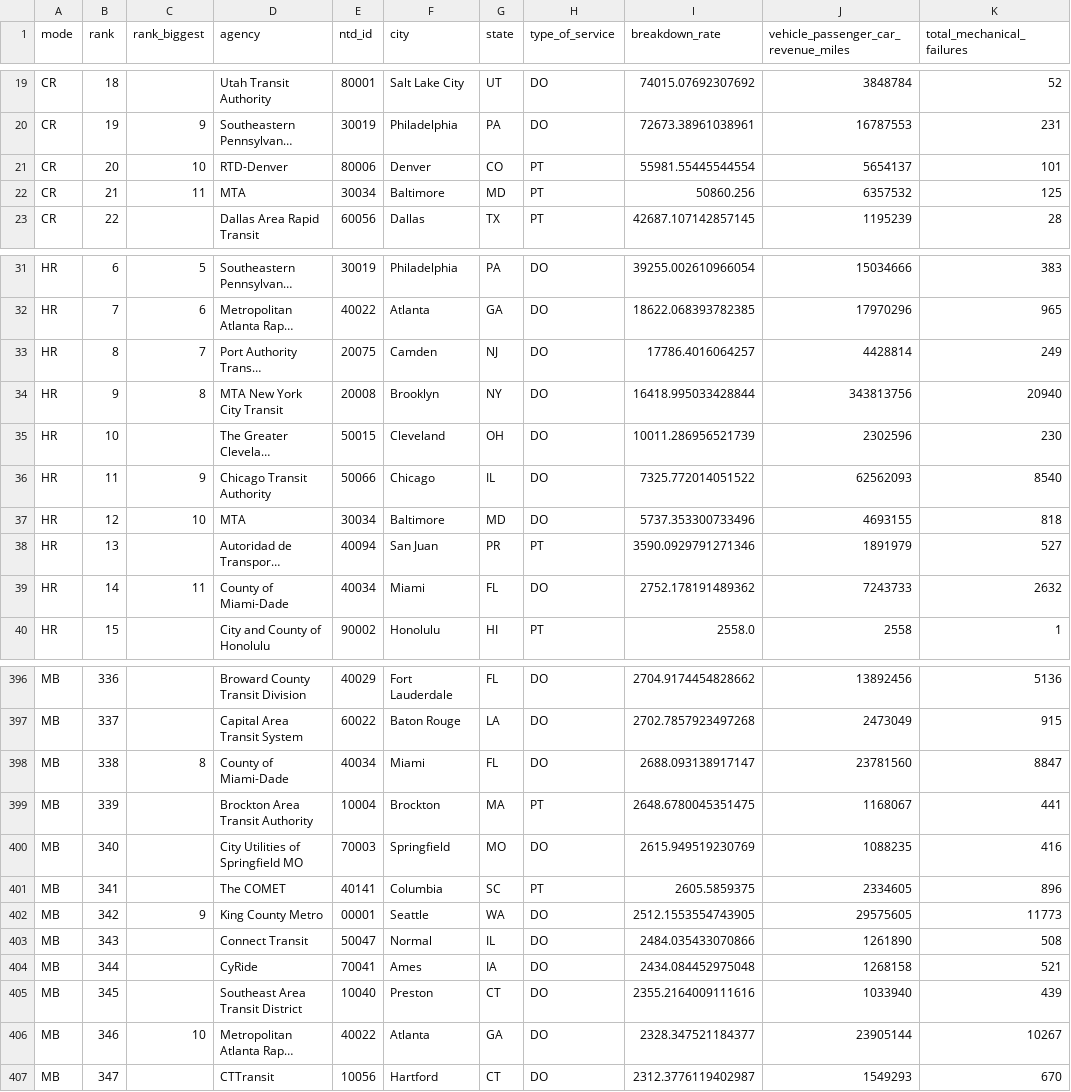
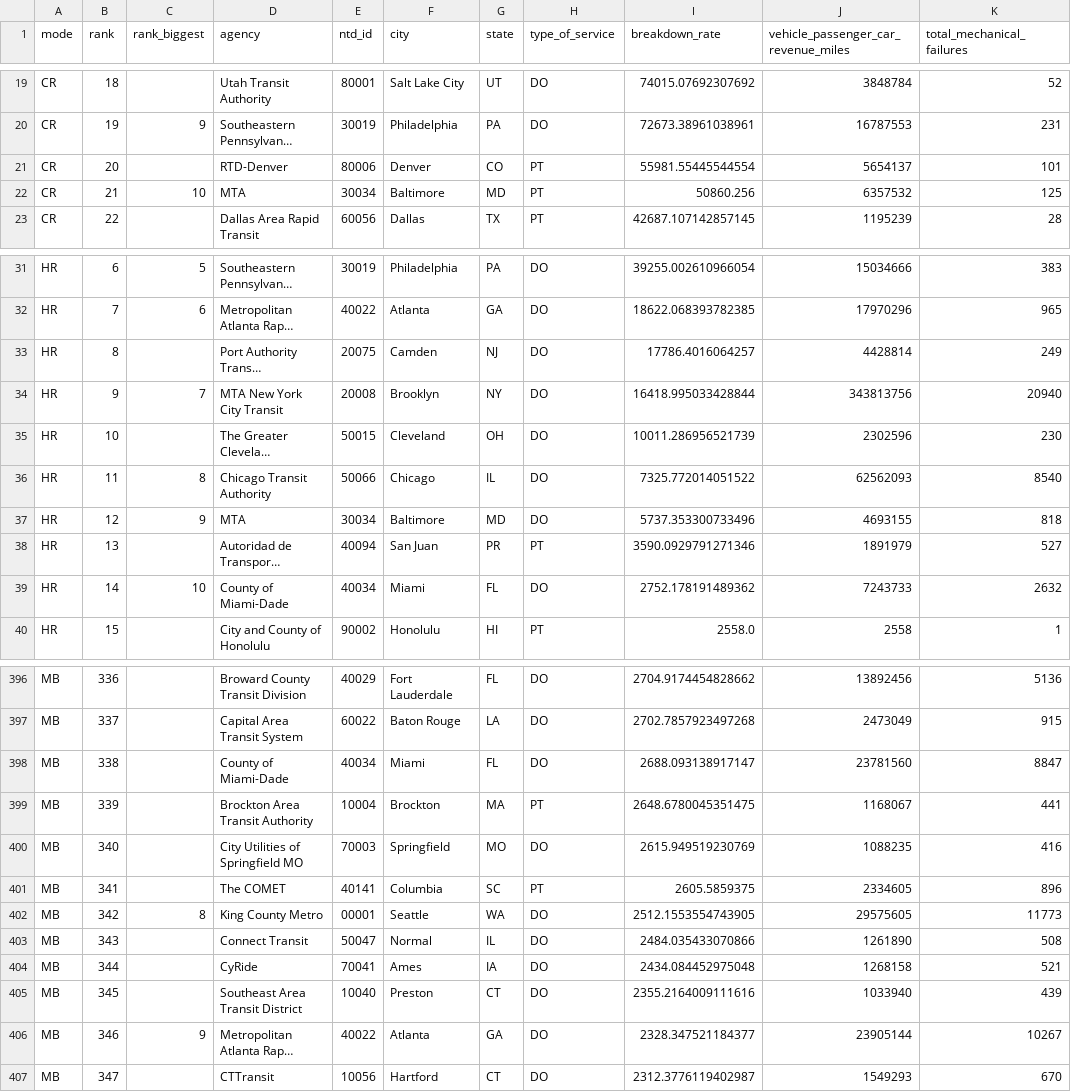
Before and after one commit to SteadyGiant/national-transit-db, a CSV file: breakdowns_2023.csv, drawn as a sheet; only a part is shown, gaps mark what is left out; long unchanged cells end in …; the diff covers the shown part only; the diff names each change by its address in the sheet, - before the commit and + after, or states it on an @@ line.

Commit message:
Fix ranks.

```diff
--- a/breakdowns_2023.csv
+++ b/breakdowns_2023.csv
-C21 (rank_biggest): 10
+C21 (rank_biggest): (empty)
-C22 (rank_biggest): 11
+C22 (rank_biggest): 10
-C33 (rank_biggest): 7
+C33 (rank_biggest): (empty)
-C34 (rank_biggest): 8
+C34 (rank_biggest): 7
-C36 (rank_biggest): 9
+C36 (rank_biggest): 8
-C37 (rank_biggest): 10
+C37 (rank_biggest): 9
-C39 (rank_biggest): 11
+C39 (rank_biggest): 10
-C398 (rank_biggest): 8
+C398 (rank_biggest): (empty)
-C402 (rank_biggest): 9
+C402 (rank_biggest): 8
-C406 (rank_biggest): 10
+C406 (rank_biggest): 9
```
Also changed, not shown: 3 edited cells elsewhere in this file, 1 other file.
